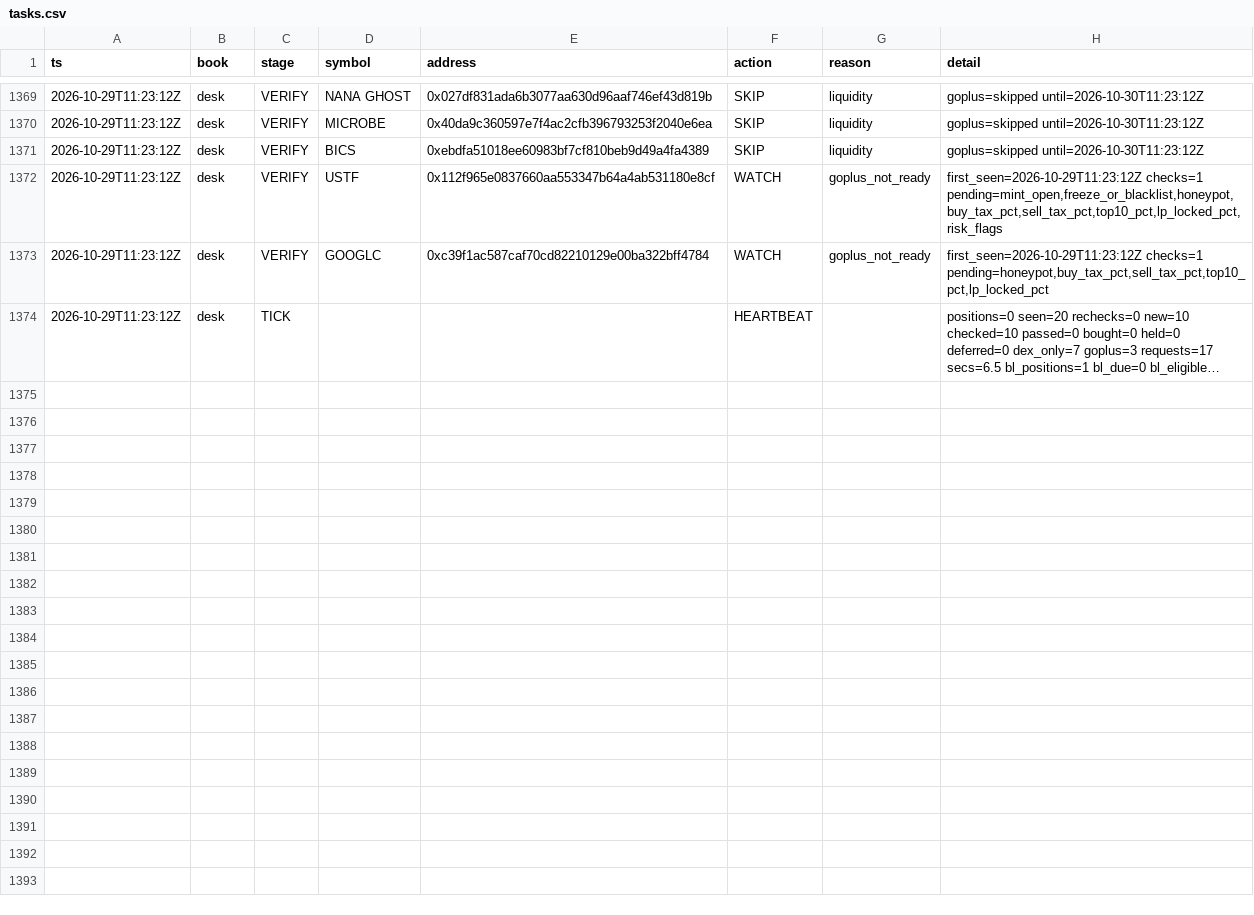
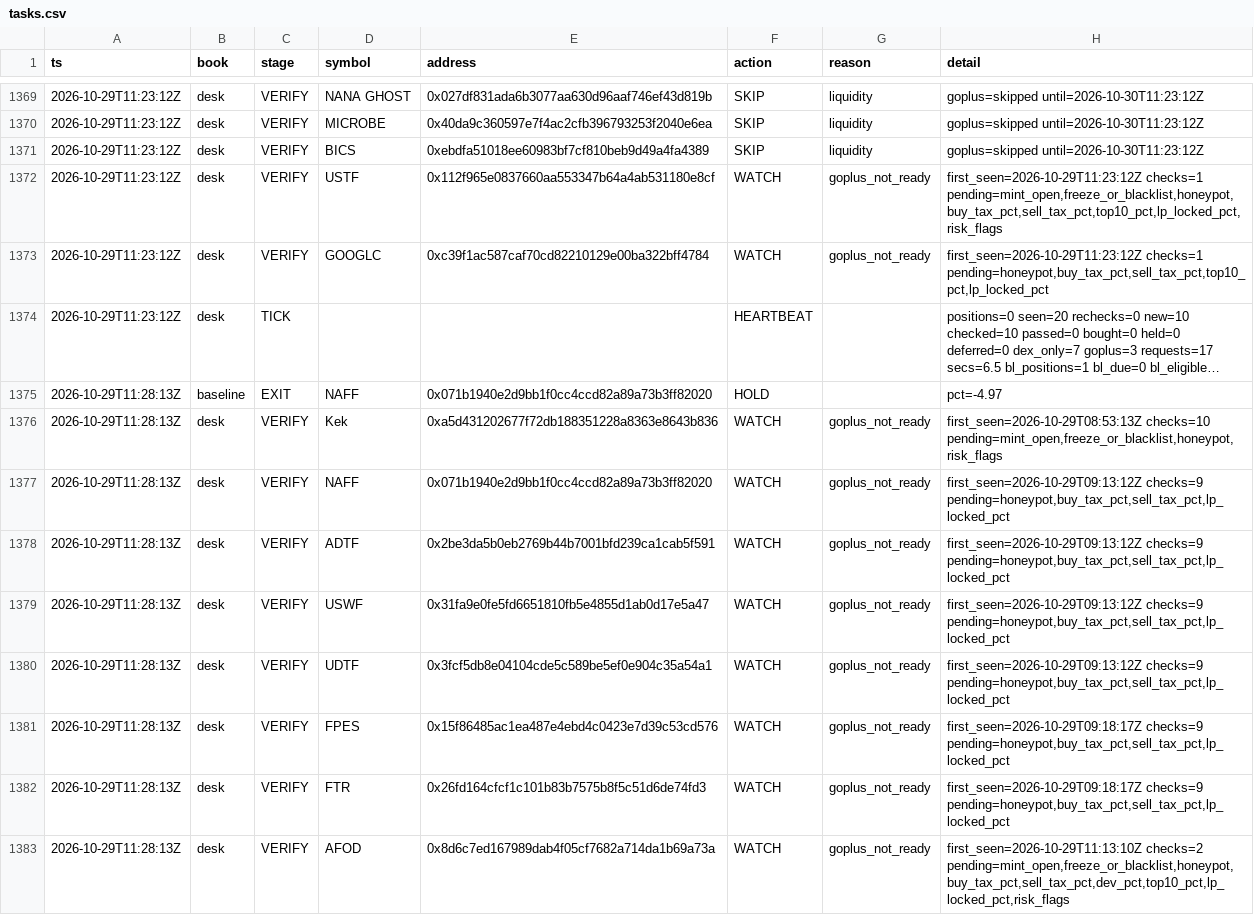
Before and after one commit to Zirqo-Dev/baseline-desk, a CSV file: data/daily/2026-10-29/tasks.csv, drawn as a sheet; only a part is shown, gaps mark what is left out; long unchanged cells end in …; the diff covers the shown part only; the diff names each change by its address in the sheet, - before the commit and + after, or states it on an @@ line.

```diff
--- a/data/daily/2026-10-29/tasks.csv
+++ b/data/daily/2026-10-29/tasks.csv
+row 1375: 2026-10-29T11:28:13Z | baseline | EXIT | NAFF | 0x071b1940e2d9bb1f0cc4ccd82a89a73b3ff82020 | HOLD |  | pct=-4.97
+row 1376: 2026-10-29T11:28:13Z | desk | VERIFY | Kek | 0xa5d431202677f72db188351228a8363e8643b836 | WATCH | goplus_not_ready | first_seen=2026-10-29T08:53:13Z checks=10 pending=mint_open,freeze_or_blacklist,honeypot,risk_flags
+row 1377: 2026-10-29T11:28:13Z | desk | VERIFY | NAFF | 0x071b1940e2d9bb1f0cc4ccd82a89a73b3ff82020 | WATCH | goplus_not_ready | first_seen=2026-10-29T09:13:12Z checks=9 pending=honeypot,buy_tax_pct,sell_tax_pct,lp_locked_pct
+row 1378: 2026-10-29T11:28:13Z | desk | VERIFY | ADTF | 0x2be3da5b0eb2769b44b7001bfd239ca1cab5f591 | WATCH | goplus_not_ready | first_seen=2026-10-29T09:13:12Z checks=9 pending=honeypot,buy_tax_pct,sell_tax_pct,lp_locked_pct
+row 1379: 2026-10-29T11:28:13Z | desk | VERIFY | USWF | 0x31fa9e0fe5fd6651810fb5e4855d1ab0d17e5a47 | WATCH | goplus_not_ready | first_seen=2026-10-29T09:13:12Z checks=9 pending=honeypot,buy_tax_pct,sell_tax_pct,lp_locked_pct
+row 1380: 2026-10-29T11:28:13Z | desk | VERIFY | UDTF | 0x3fcf5db8e04104cde5c589be5ef0e904c35a54a1 | WATCH | goplus_not_ready | first_seen=2026-10-29T09:13:12Z checks=9 pending=honeypot,buy_tax_pct,sell_tax_pct,lp_locked_pct
+row 1381: 2026-10-29T11:28:13Z | desk | VERIFY | FPES | 0x15f86485ac1ea487e4ebd4c0423e7d39c53cd576 | WATCH | goplus_not_ready | first_seen=2026-10-29T09:18:17Z checks=9 pending=honeypot,buy_tax_pct,sell_tax_pct,lp_locked_pct
+row 1382: 2026-10-29T11:28:13Z | desk | VERIFY | FTR | 0x26fd164cfcf1c101b83b7575b8f5c51d6de74fd3 | WATCH | goplus_not_ready | first_seen=2026-10-29T09:18:17Z checks=9 pending=honeypot,buy_tax_pct,sell_tax_pct,lp_locked_pct
+row 1383: 2026-10-29T11:28:13Z | desk | VERIFY | AFOD | 0x8d6c7ed167989dab4f05cf7682a714da1b69a73a | WATCH | goplus_not_ready | first_seen=2026-10-29T11:13:10Z checks=2 pending=mint_open,freeze_or_blacklist,honeypot,buy_tax_pct,sell_tax_pct,dev_pct,top10_pct,lp_locked_pct,risk_flags
```
Also changed, not shown: 8 added rows elsewhere in this file, 1 other file.
